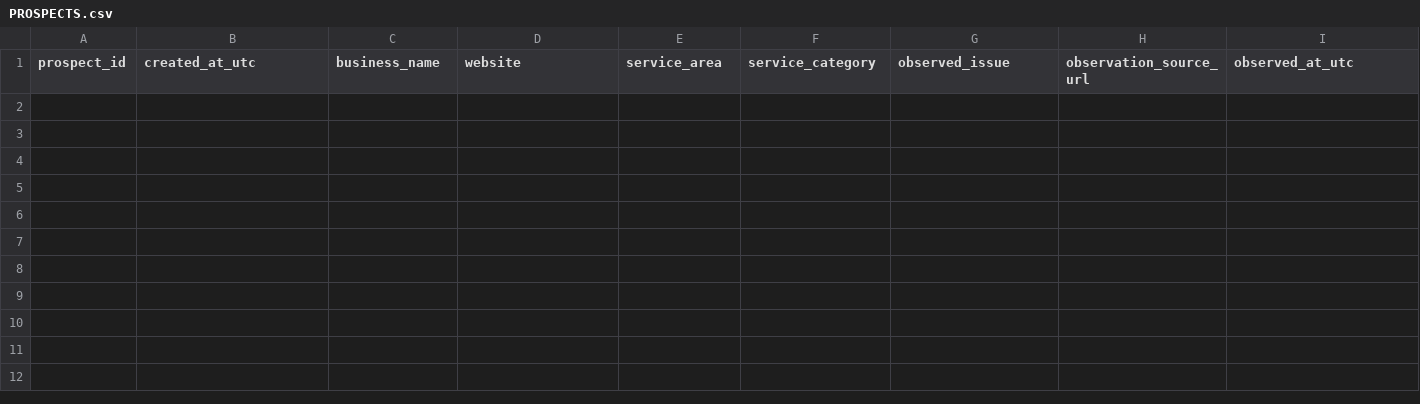
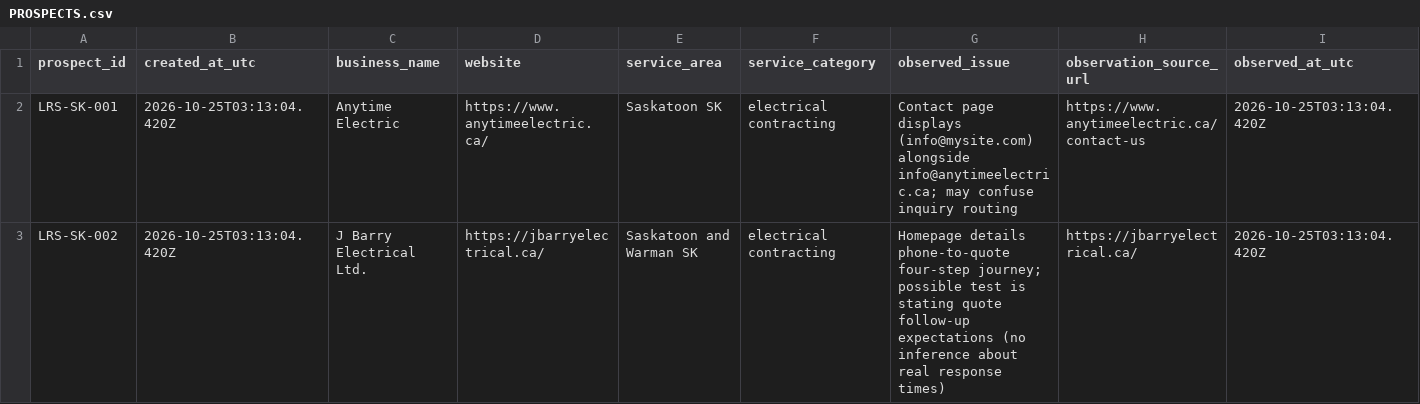
Before and after one commit to makealivingtoo-cell/breakeven-cpa-tool, a CSV file: ops/PROSPECTS.csv, drawn as a sheet; only a part is shown; rows hold the shown columns only; the diff names each change by its address in the sheet, - before the commit and + after, or states it on an @@ line.

Commit message:
Qualify two local home-service leads with public observations and CASL evidence

```diff
--- a/ops/PROSPECTS.csv
+++ b/ops/PROSPECTS.csv
+row 2: LRS-SK-001 | 2026-10-25T03:13:04.420Z | Anytime Electric | https://www.anytimeelectric.ca/ | Saskatoon SK | electrical contracting | Contact page displays (info@mysite.com) alongside info@anytimeelectric.ca; may confuse inquiry routing | https://www.anytimeelectric.ca/contact-us | 2026-10-25T03:13:04.420Z
+row 3: LRS-SK-002 | 2026-10-25T03:13:04.420Z | J Barry Electrical Ltd. | https://jbarryelectrical.ca/ | Saskatoon and Warman SK | electrical contracting | Homepage details phone-to-quote four-step journey; possible test is stating quote follow-up expectations (no inference about real response times) | https://jbarryelectrical.ca/ | 2026-10-25T03:13:04.420Z
```
